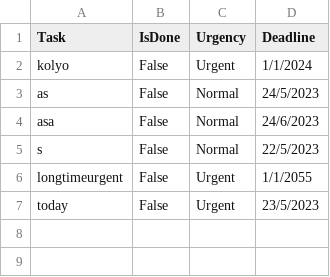
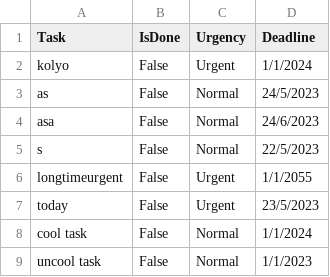
Before and after one commit to NikolayNPanev/py-nvy-task, a CSV file: Tasks.csv, drawn as a sheet.

```diff
--- a/Tasks.csv
+++ b/Tasks.csv
@@ -7 +7,3 @@ longtimeurgent,False,Urgent,1/1/2055
 today,False,Urgent,23/5/2023
+cool task,False,Normal,1/1/2024
+uncool task,False,Normal,1/1/2023
```
Also changed, not shown: 2 other files.
